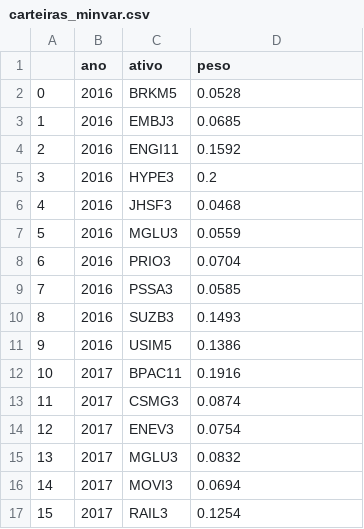
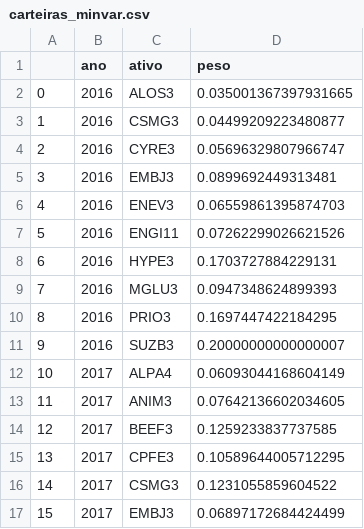
Before and after one commit to JoaoNogaroli/mestrado_final, a CSV file: carteiras/minima_variancia/carteiras_minvar.csv, drawn as a sheet; only a part is shown; the diff covers the shown part only.

```diff
--- a/carteiras/minima_variancia/carteiras_minvar.csv
+++ b/carteiras/minima_variancia/carteiras_minvar.csv
@@ -1,17 +1,17 @@
 ,ano,ativo,peso
-0,2016,BRKM5,0.0528
-1,2016,EMBJ3,0.0685
-2,2016,ENGI11,0.1592
-3,2016,HYPE3,0.2
-4,2016,JHSF3,0.0468
-5,2016,MGLU3,0.0559
-6,2016,PRIO3,0.0704
-7,2016,PSSA3,0.0585
-8,2016,SUZB3,0.1493
-9,2016,USIM5,0.1386
-10,2017,BPAC11,0.1916
-11,2017,CSMG3,0.0874
-12,2017,ENEV3,0.0754
-13,2017,MGLU3,0.0832
-14,2017,MOVI3,0.0694
-15,2017,RAIL3,0.1254
+0,2016,ALOS3,0.035001367397931665
+1,2016,CSMG3,0.04499209223480877
+2,2016,CYRE3,0.05696329807966747
+3,2016,EMBJ3,0.0899692449313481
+4,2016,ENEV3,0.06559861395874703
+5,2016,ENGI11,0.07262299026621526
+6,2016,HYPE3,0.1703727884229131
+7,2016,MGLU3,0.0947348624899393
+8,2016,PRIO3,0.1697447422184295
+9,2016,SUZB3,0.20000000000000007
+10,2017,ALPA4,0.06093044168604149
+11,2017,ANIM3,0.07642136602034605
+12,2017,BEEF3,0.1259233837737585
+13,2017,CPFE3,0.10589644005712295
+14,2017,CSMG3,0.1231055859604522
+15,2017,EMBJ3,0.06897172684424499
```
Also changed, not shown: 145 edited cells elsewhere in this file, carteiras/goal_programming/carteiras_goal_programming.csv, carteiras/sharpe_linear_magic_formula/carteiras_sharpe_linear_magic_formula.csv, 22 other files.
